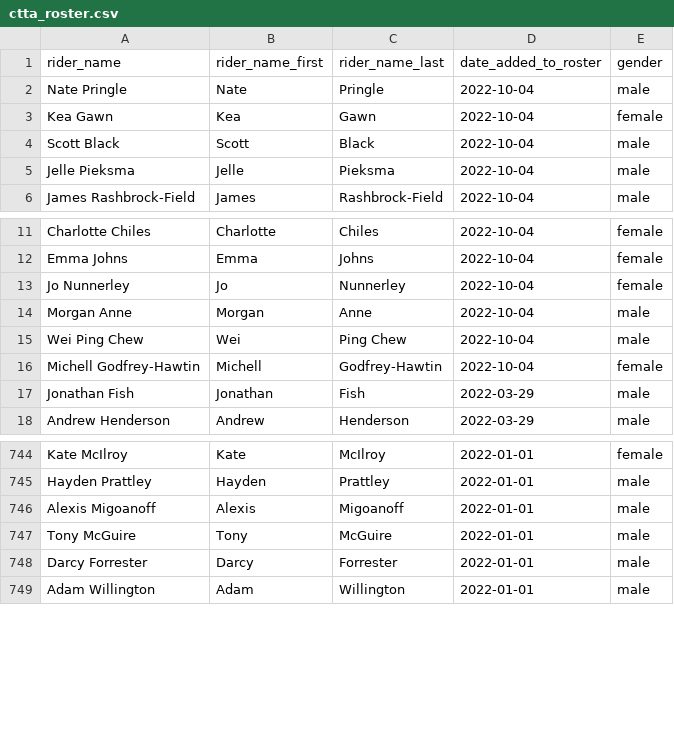
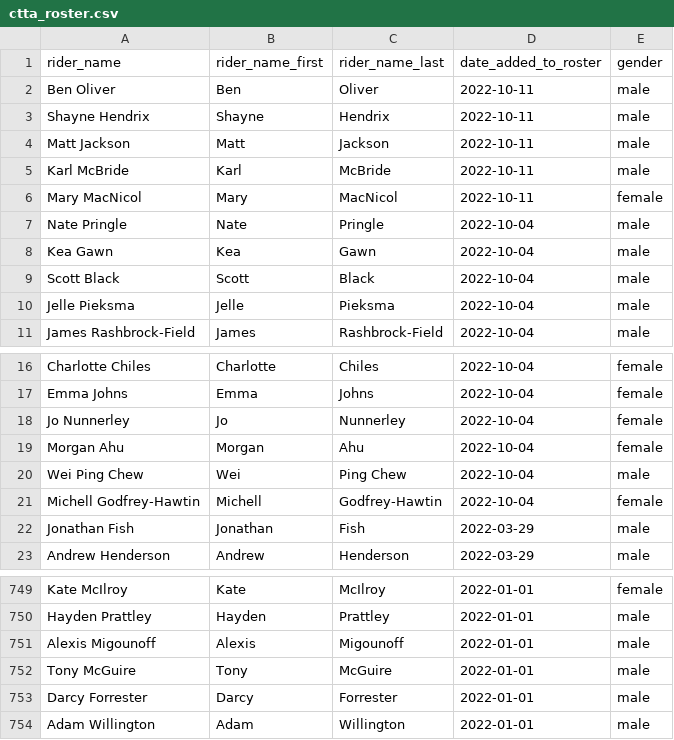
Before and after one commit to YanceyA/Monkey-Brain, a CSV file: data/ctta_roster.csv, drawn as a sheet; only a part is shown, gaps mark what is left out.

```diff
--- a/data/ctta_roster.csv
+++ b/data/ctta_roster.csv
@@ -1,4 +1,9 @@
 rider_name,rider_name_first,rider_name_last,date_added_to_roster,gender
+Ben Oliver,Ben,Oliver,2022-10-11,male
+Shayne Hendrix,Shayne,Hendrix,2022-10-11,male
+Matt Jackson,Matt,Jackson,2022-10-11,male
+Karl McBride,Karl,McBride,2022-10-11,male
+Mary MacNicol,Mary,MacNicol,2022-10-11,female
 Nate Pringle,Nate,Pringle,2022-10-04,male
-Kea Gawn,Kea,Gawn,2022-10-04,female
+Kea Gawn,Kea,Gawn,2022-10-04,male
 Scott Black,Scott,Black,2022-10-04,male
@@ -13,3 +18,3 @@ Emma Johns,Emma,Johns,2022-10-04,female
 Jo Nunnerley,Jo,Nunnerley,2022-10-04,female
-Morgan Anne,Morgan,Anne,2022-10-04,male
+Morgan Ahu,Morgan,Ahu,2022-10-04,female
 Wei Ping Chew,Wei,Ping Chew,2022-10-04,male
@@ -745,3 +750,3 @@ Kate McIlroy,Kate,McIlroy,2022-01-01,female
 Hayden Prattley,Hayden,Prattley,2022-01-01,male
-Alexis Migoanoff,Alexis,Migoanoff,2022-01-01,male
+Alexis Migounoff,Alexis,Migounoff,2022-01-01,male
 Tony McGuire,Tony,McGuire,2022-01-01,male
```
Also changed, not shown: data/tai_tapu_weather2010-2022.csv, 6 other files.
